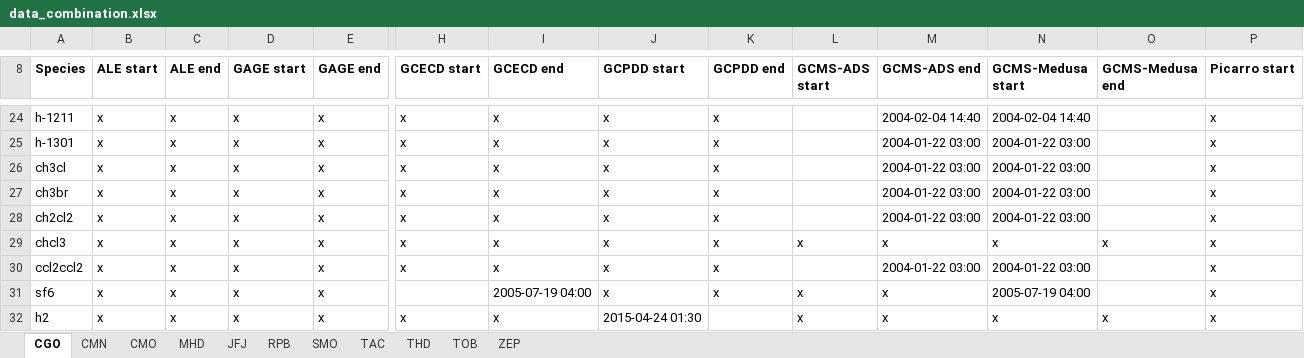
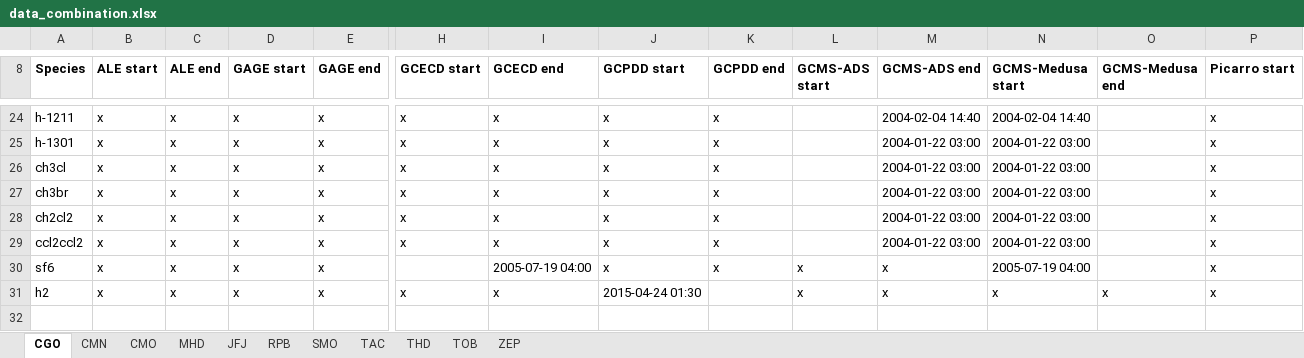
Before and after one commit to mrghg/agage-archive, an Excel workbook: data/agage/data_combination.xlsx, sheet CGO, drawn as a sheet; only a part is shown, gaps mark what is left out; values as stored, in another font and other column widths than the file's, no borders; rows hold the shown columns only; the diff names each change by its address in the sheet, - before the commit and + after, or states it on an @@ line.

```diff
--- a/data/agage/data_combination.xlsx (sheet CGO)
+++ b/data/agage/data_combination.xlsx (sheet CGO)
-row 29: chcl3 | x | x | x | x | x | x | x | x | x | x | x | x | x
```
Also changed, not shown: sheet THD, sheet MHD, sheet CMO, sheet TAC, data/agage/data_release_schedule.xlsx.
